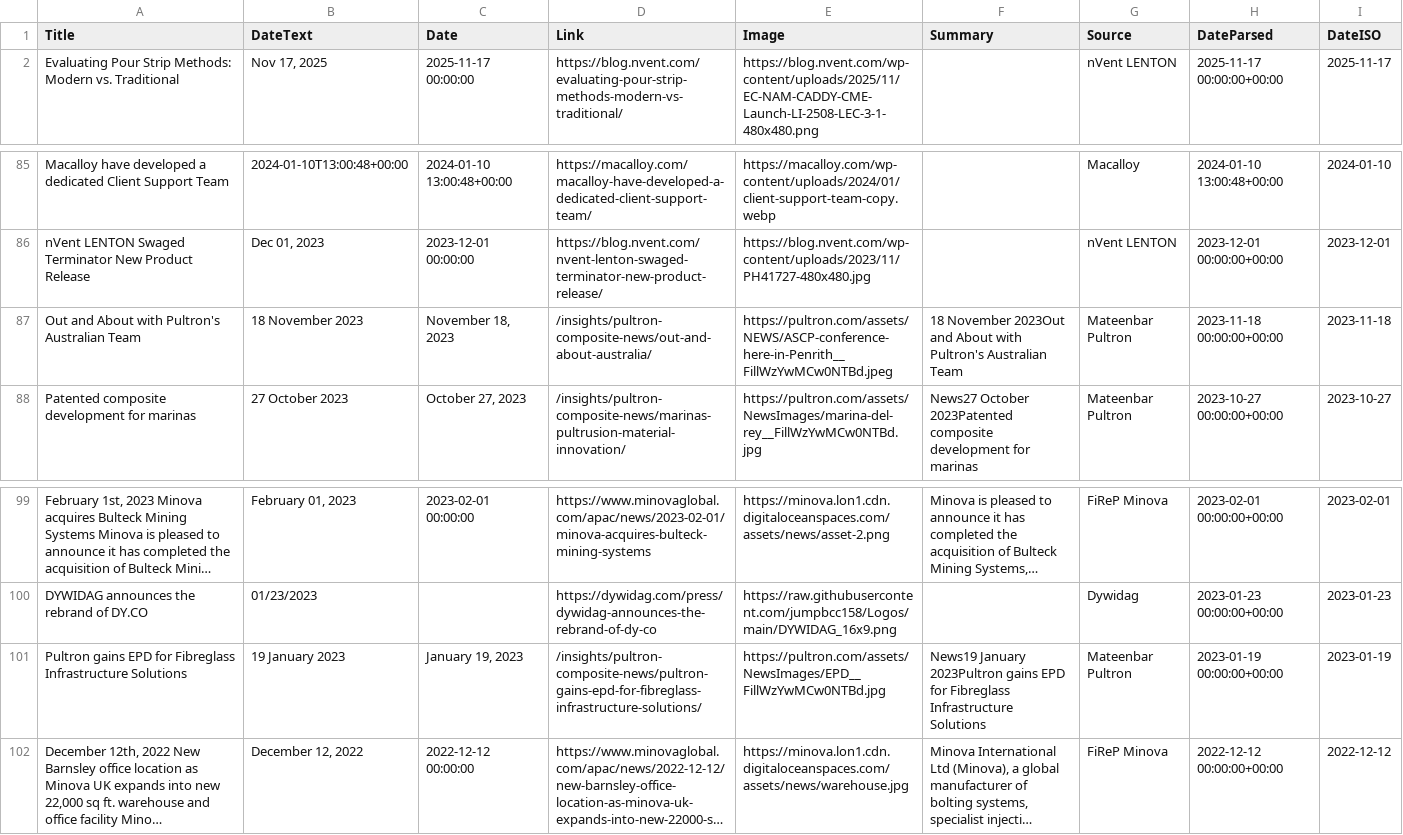
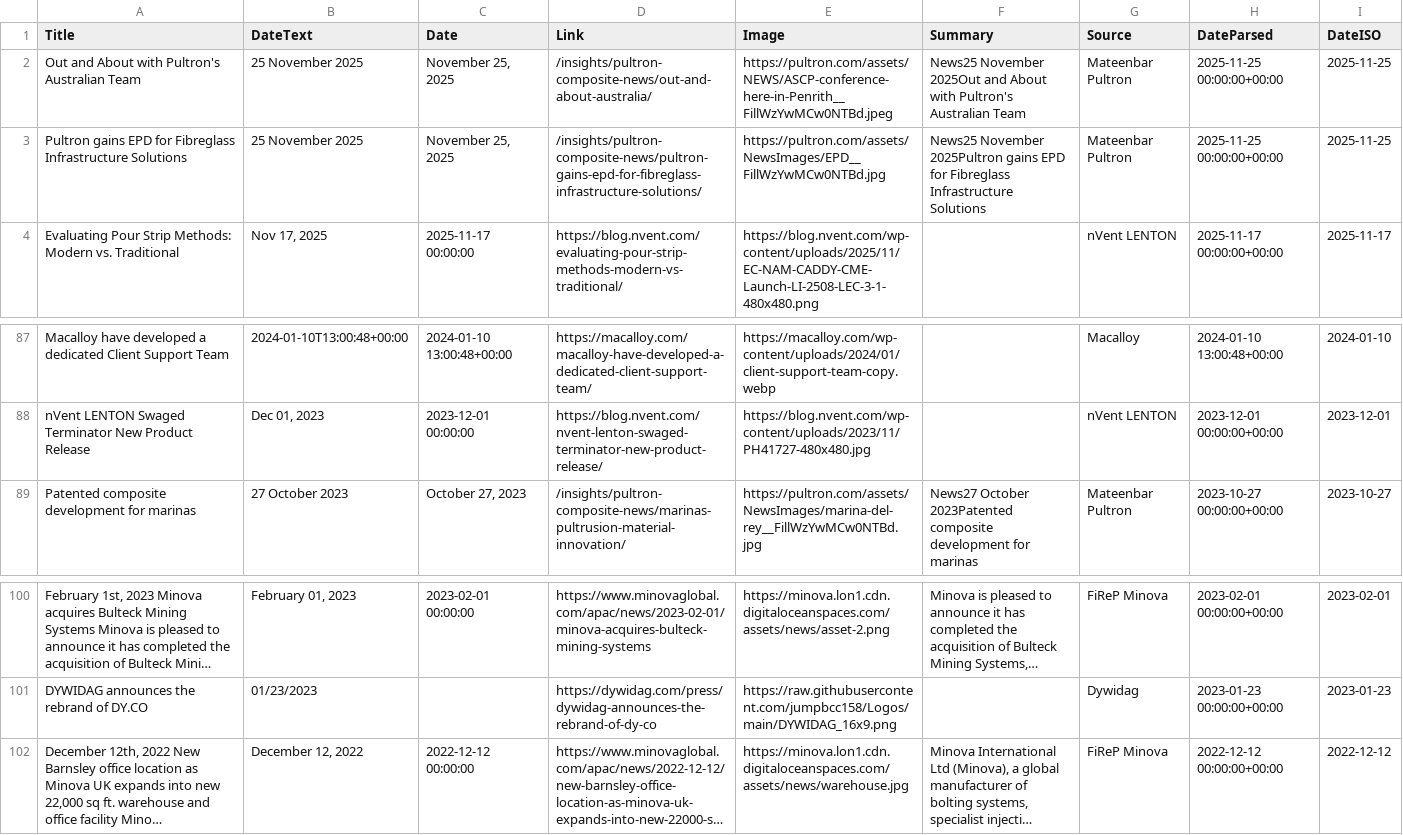
Before and after one commit to jumpbcc158/006gitscrape, a CSV file: export_combined.csv, drawn as a sheet; only a part is shown, gaps mark what is left out; long unchanged cells end in …; removed rows and columns are numbered as before the commit, all else as after; the diff names each change by its address in the sheet, - before the commit and + after, or states it on an @@ line.

```diff
--- a/export_combined.csv
+++ b/export_combined.csv
+row 2: Out and About with Pultron's Australian Team | 25 November 2025 | November 25, 2025 | /insights/pultron-composite-news/out-and-about-australia/ | https://pultron.com/assets/NEWS/ASCP-conference-here-in-Penrith__FillWzYwMCw0NTBd.jpeg | News25 November 2025Out and About with Pultron's Australian Team | Mateenbar Pultron | 2025-11-25 00:00:00+00:00 | 2025-11-25
+row 3: Pultron gains EPD for Fibreglass Infrastructure Solutions | 25 November 2025 | November 25, 2025 | /insights/pultron-composite-news/pultron-gains-epd-for-fibreglass-infrastructure-solutions/ | https://pultron.com/assets/NewsImages/EPD__FillWzYwMCw0NTBd.jpg | News25 November 2025Pultron gains EPD for Fibreglass Infrastructure Solutions | Mateenbar Pultron | 2025-11-25 00:00:00+00:00 | 2025-11-25
-row 87: Out and About with Pultron's Australian Team | 18 November 2023 | November 18, 2023 | /insights/pultron-composite-news/out-and-about-australia/ | https://pultron.com/assets/NEWS/ASCP-conference-here-in-Penrith__FillWzYwMCw0NTBd.jpeg | 18 November 2023Out and About with Pultron's Australian Team | Mateenbar Pultron | 2023-11-18 00:00:00+00:00 | 2023-11-18
-row 101: Pultron gains EPD for Fibreglass Infrastructure Solutions | 19 January 2023 | January 19, 2023 | /insights/pultron-composite-news/pultron-gains-epd-for-fibreglass-infrastructure-solutions/ | https://pultron.com/assets/NewsImages/EPD__FillWzYwMCw0NTBd.jpg | News19 January 2023Pultron gains EPD for Fibreglass Infrastructure Solutions | Mateenbar Pultron | 2023-01-19 00:00:00+00:00 | 2023-01-19
```
